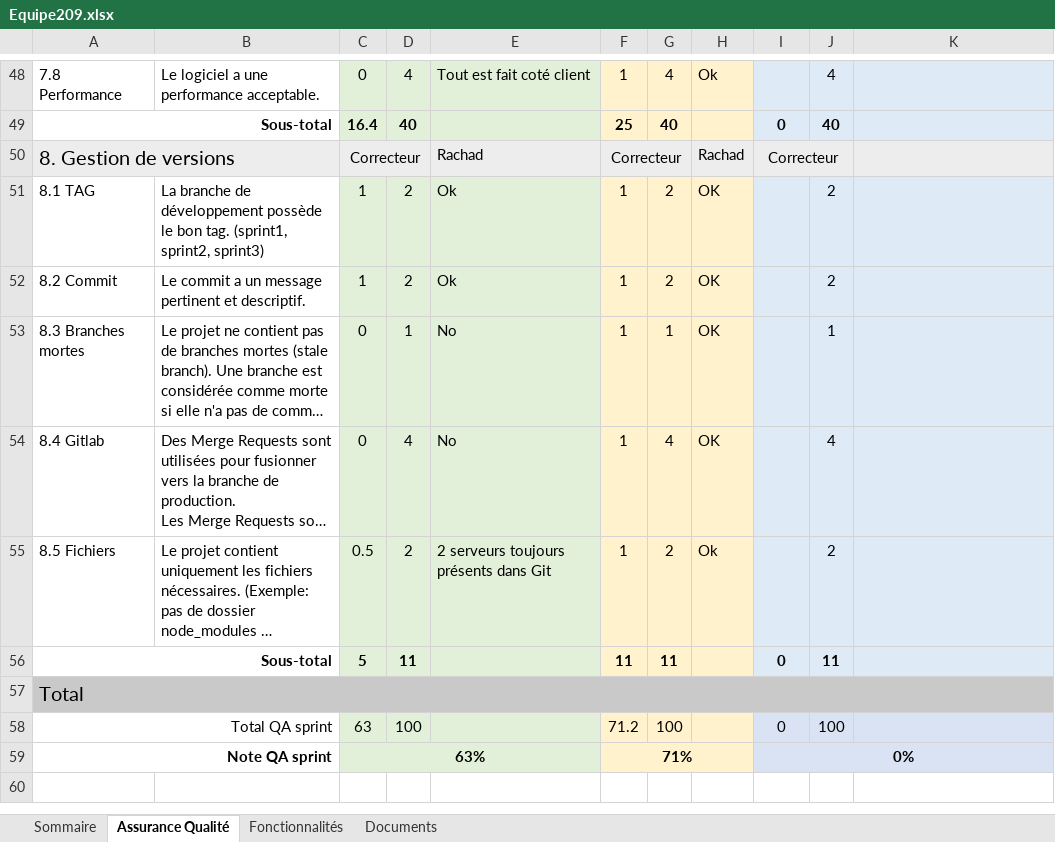
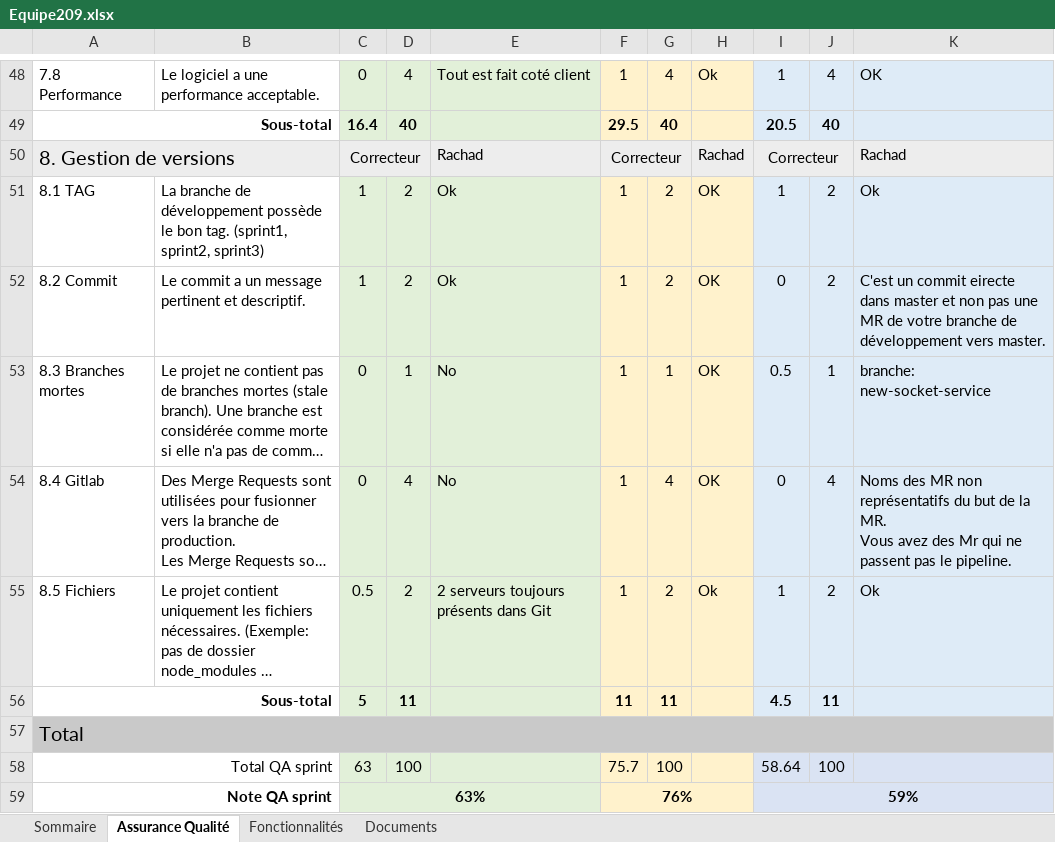
Before and after one commit to RayanFellah/DIFFERENCES_GAME, an Excel workbook: Equipe209.xlsx, sheet Assurance Qualité, drawn as a sheet; only a part is shown, gaps mark what is left out; long unchanged cells end in …; values as stored, in another font and other column widths than the file's, no borders; ↵ is a line break in a cell; the diff covers the shown part only; the diff names each change by its address in the sheet, - before the commit and + after, or states it on an @@ line.

```diff
--- a/Equipe209.xlsx (sheet Assurance Qualité)
+++ b/Equipe209.xlsx (sheet Assurance Qualité)
-I48: (empty)
+I48: 1
-K48: (empty)
+K48: OK
-F49: 25
+F49: 29.5
-I49: 0
+I49: 20.5
-K50: (empty)
+K50: Rachad
-I51: (empty)
+I51: 1
-K51: (empty)
+K51: Ok
-I52: (empty)
+I52: 0
-K52: (empty)
+K52: C'est un commit eirecte dans master et non pas une MR de votre branche de développement vers master.
-I53: (empty)
+I53: 0.5
-K53: (empty)
+K53: branche: new-socket-service
-I54: (empty)
+I54: 0
-K54: (empty)
+K54: Noms des MR non représentatifs du but de la MR. ↵ Vous avez des Mr qui ne passent pas le pipeline.
-I55: (empty)
+I55: 1
-K55: (empty)
+K55: Ok
-I56: 0
+I56: 4.5
-F58: 71.2
+F58: 75.7
-I58: 0
+I58: 58.64
-F59: 71%
+F59: 76%
-I59: 0%
+I59: 59%
```
Also changed, not shown: 70 edited cells elsewhere in this sheet, sheet Fonctionnalités, sheet Documents, sheet Sommaire.
